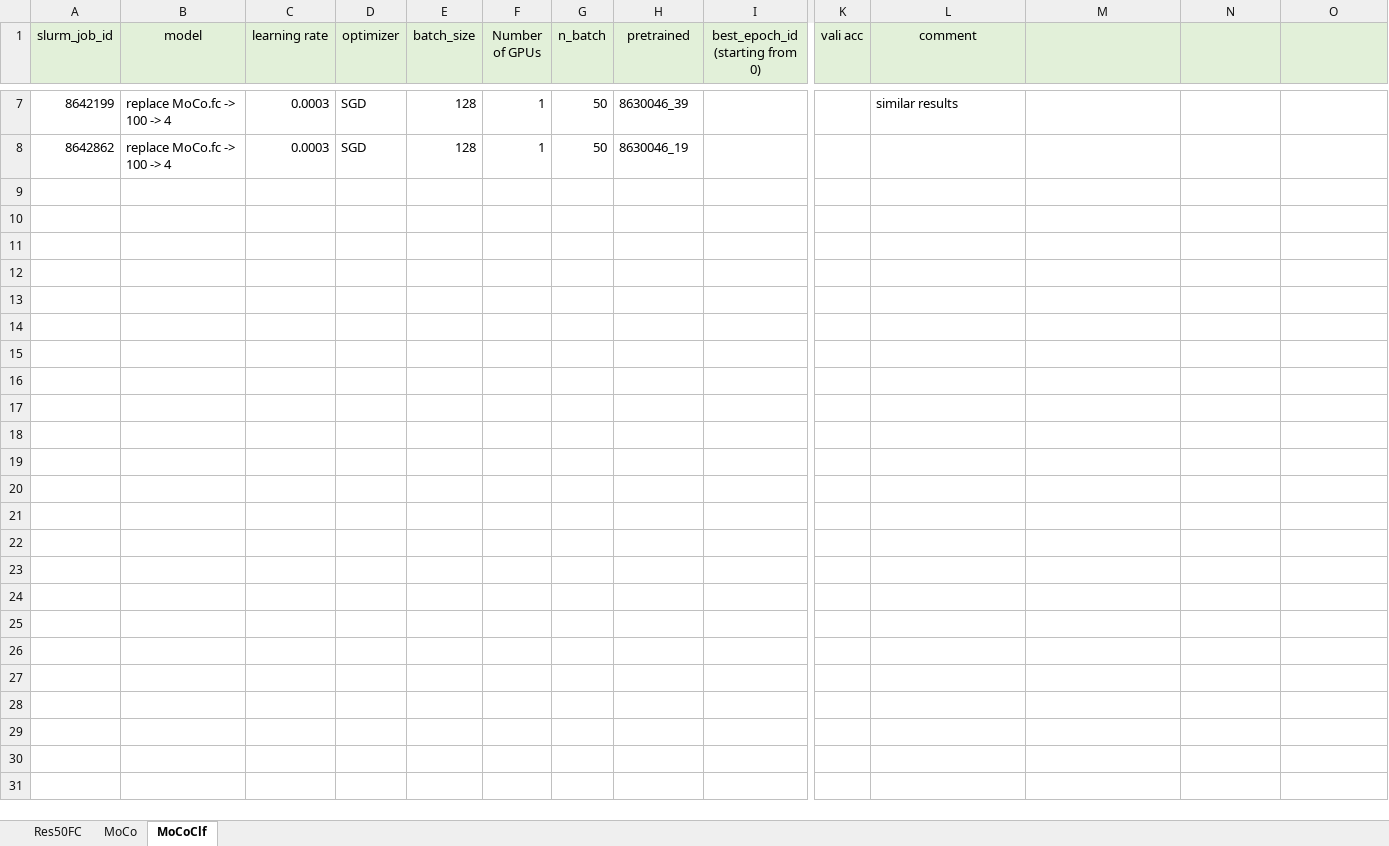
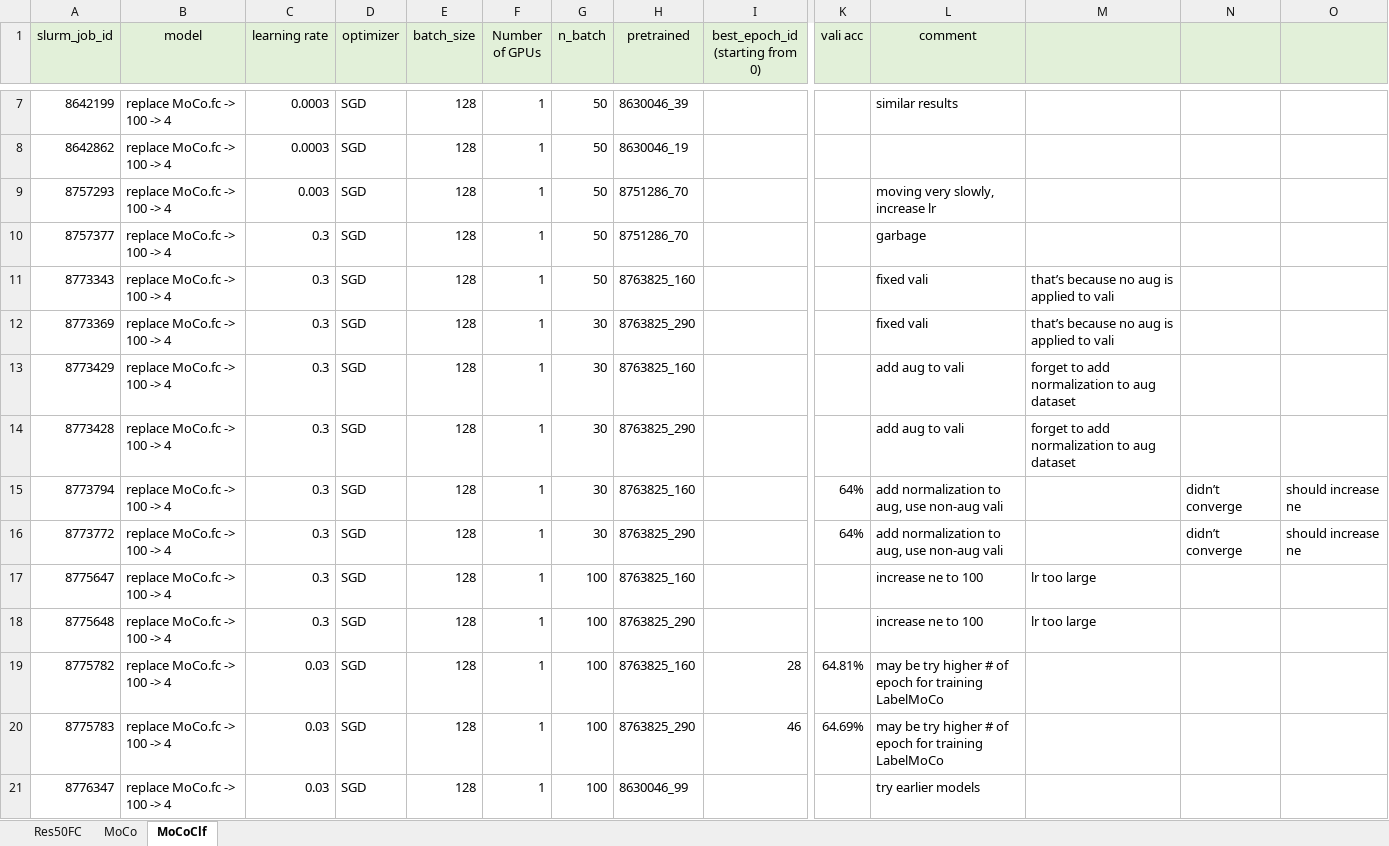
Before and after one commit to lin-bo/AutoLTS, an Excel workbook: res/exp_records.xlsx, sheet MoCoClf, drawn as a sheet; only a part is shown, gaps mark what is left out; values as stored, in another font and other column widths than the file's, no borders; rows hold the shown columns only; the diff names each change by its address in the sheet, - before the commit and + after, or states it on an @@ line.

Commit message:
remove color jitter from MoCoLabelDataset as it is too difficult for MoCo to learn from.

```diff
--- a/res/exp_records.xlsx (sheet MoCoClf)
+++ b/res/exp_records.xlsx (sheet MoCoClf)
+row 9: 8757293 | replace MoCo.fc -> 100 -> 4 | 0.003 | SGD | 128 | 1 | 50 | 8751286_70 |  |  | moving very slowly, increase lr
+row 10: 8757377 | replace MoCo.fc -> 100 -> 4 | 0.3 | SGD | 128 | 1 | 50 | 8751286_70 |  |  | garbage
+row 11: 8773343 | replace MoCo.fc -> 100 -> 4 | 0.3 | SGD | 128 | 1 | 50 | 8763825_160 |  |  | fixed vali | that’s because no aug is applied to vali
+row 12: 8773369 | replace MoCo.fc -> 100 -> 4 | 0.3 | SGD | 128 | 1 | 30 | 8763825_290 |  |  | fixed vali | that’s because no aug is applied to vali
+row 13: 8773429 | replace MoCo.fc -> 100 -> 4 | 0.3 | SGD | 128 | 1 | 30 | 8763825_160 |  |  | add aug to vali | forget to add normalization to aug dataset
+row 14: 8773428 | replace MoCo.fc -> 100 -> 4 | 0.3 | SGD | 128 | 1 | 30 | 8763825_290 |  |  | add aug to vali | forget to add normalization to aug dataset
+row 15: 8773794 | replace MoCo.fc -> 100 -> 4 | 0.3 | SGD | 128 | 1 | 30 | 8763825_160 |  | 64% | add normalization to aug, use non-aug vali |  | didn’t converge | should increase ne
+row 16: 8773772 | replace MoCo.fc -> 100 -> 4 | 0.3 | SGD | 128 | 1 | 30 | 8763825_290 |  | 64% | add normalization to aug, use non-aug vali |  | didn’t converge | should increase ne
+row 17: 8775647 | replace MoCo.fc -> 100 -> 4 | 0.3 | SGD | 128 | 1 | 100 | 8763825_160 |  |  | increase ne to 100 | lr too large
+row 18: 8775648 | replace MoCo.fc -> 100 -> 4 | 0.3 | SGD | 128 | 1 | 100 | 8763825_290 |  |  | increase ne to 100 | lr too large
+row 19: 8775782 | replace MoCo.fc -> 100 -> 4 | 0.03 | SGD | 128 | 1 | 100 | 8763825_160 | 28 | 64.81% | may be try higher # of epoch for training LabelMoCo
+row 20: 8775783 | replace MoCo.fc -> 100 -> 4 | 0.03 | SGD | 128 | 1 | 100 | 8763825_290 | 46 | 64.69% | may be try higher # of epoch for training LabelMoCo
+row 21: 8776347 | replace MoCo.fc -> 100 -> 4 | 0.03 | SGD | 128 | 1 | 100 | 8630046_99 |  |  | try earlier models
```
Also changed, not shown: sheet MoCo, 5 other files.
